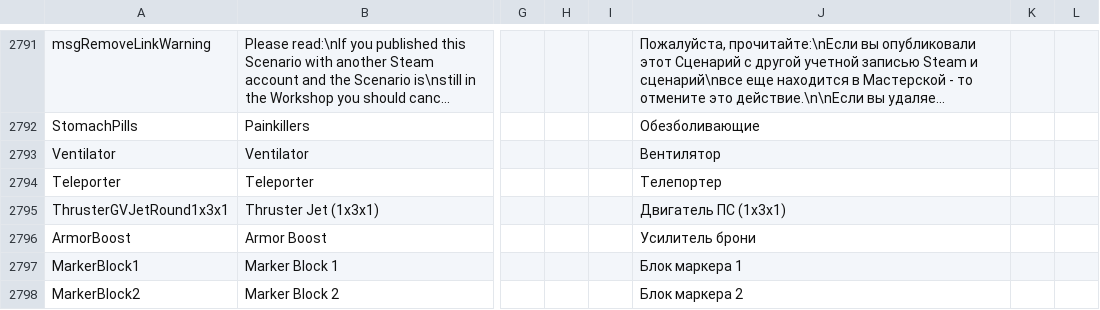
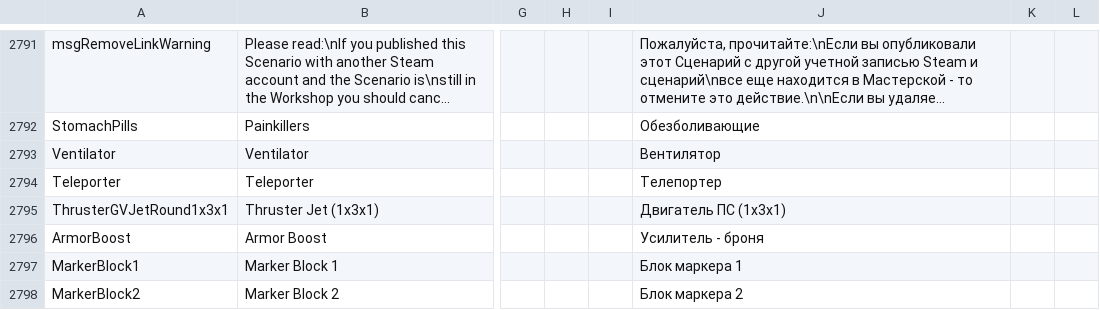
Before and after one commit to SnakeSel/Empyrion-ru, a CSV file: Empyrion - Galactic Survival/Content/Extras/Localization.csv, drawn as a sheet; only a part is shown, gaps mark what is left out; long unchanged cells end in …; the diff names each change by its address in the sheet, - before the commit and + after, or states it on an @@ line.

Commit message:
Усилитель - броня

```diff
--- a/Empyrion - Galactic Survival/Content/Extras/Localization.csv
+++ b/Empyrion - Galactic Survival/Content/Extras/Localization.csv
-J2796: Усилитель брони
+J2796: Усилитель - броня
```
Also changed, not shown: 1 other file.
